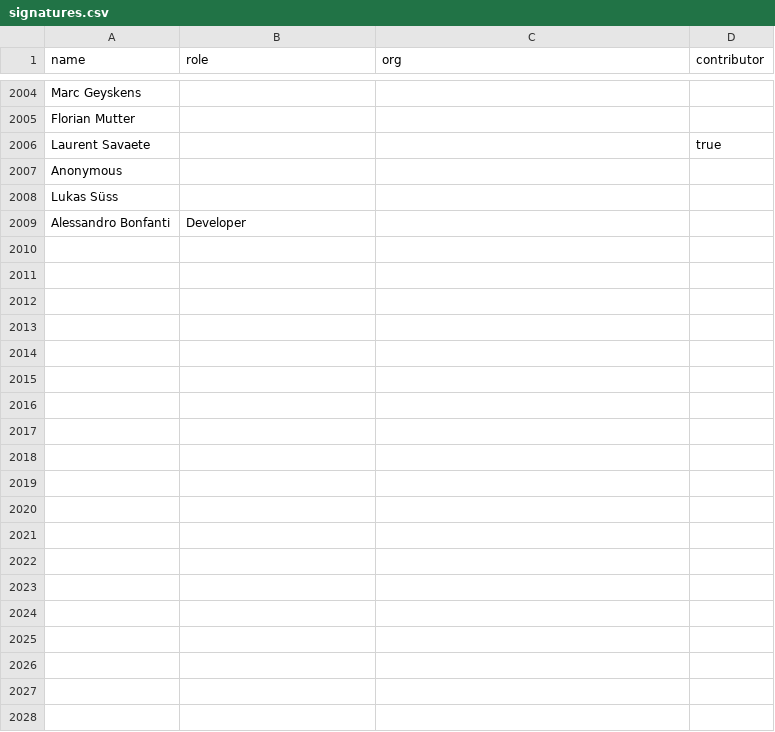
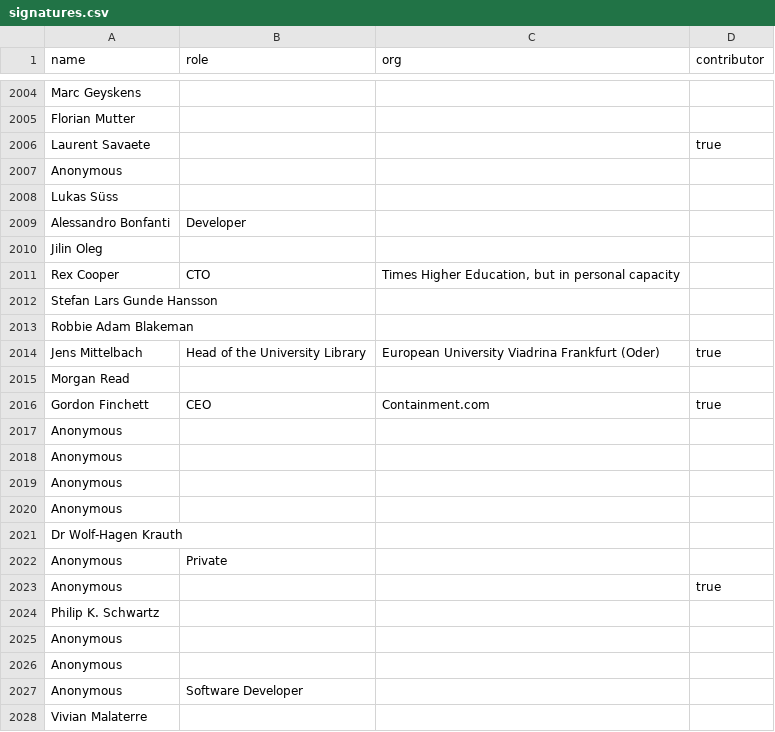
Before and after one commit to tvararu/keepthingsopen.com, a CSV file: signatures.csv, drawn as a sheet; only a part is shown, gaps mark what is left out; the diff covers the shown part only.

Commit message:
feat: Add new signatures

```diff
--- a/signatures.csv
+++ b/signatures.csv
@@ -2009 +2009,20 @@
 "Alessandro Bonfanti","Developer",,
+"Jilin Oleg",,,
+"Rex Cooper","CTO","Times Higher Education, but in personal capacity",
+"Stefan Lars Gunde Hansson",,,
+"Robbie Adam Blakeman",,,
+"Jens Mittelbach","Head of the University Library","European University Viadrina Frankfurt (Oder)","true"
+"Morgan Read",,,
+"Gordon Finchett","CEO","Containment.com","true"
+"Anonymous",,,
+"Anonymous",,,
+"Anonymous",,,
+"Anonymous",,,
+"Dr Wolf-Hagen Krauth",,,
+"Anonymous","Private",,
+"Anonymous",,,"true"
+"Philip K. Schwartz",,,
+"Anonymous",,,
+"Anonymous",,,
+"Anonymous","Software Developer",,
+"Vivian Malaterre",,,
```
Also changed, not shown: 39 added rows elsewhere in this file.
